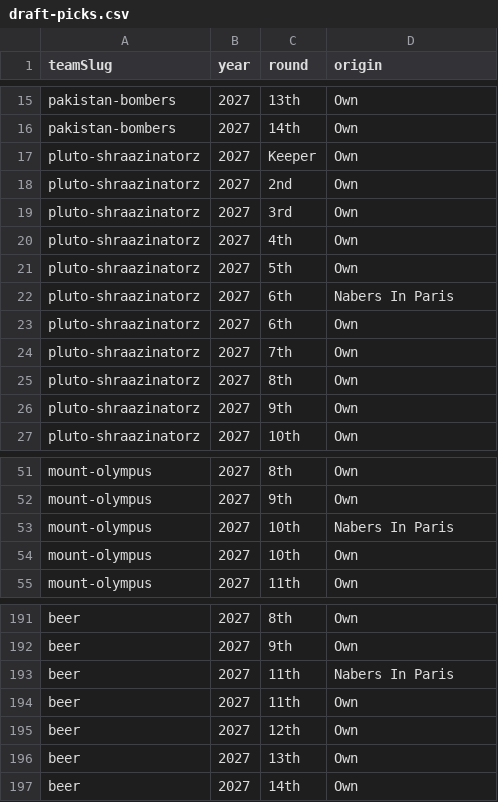
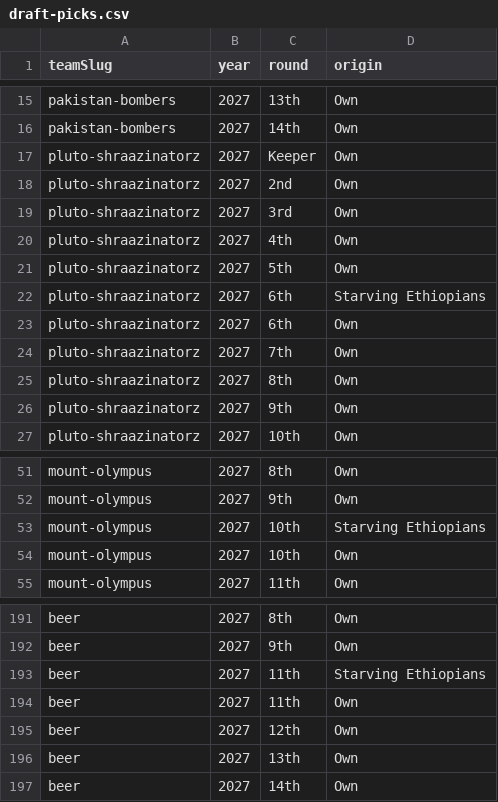
Before and after one commit to Scav-game/MakeFantasyGreatAgain, a CSV file: data/draft-picks.csv, drawn as a sheet; only a part is shown, gaps mark what is left out.

```diff
--- a/data/draft-picks.csv
+++ b/data/draft-picks.csv
@@ -21,3 +21,3 @@ pluto-shraazinatorz,2027,4th,Own
 pluto-shraazinatorz,2027,5th,Own
-pluto-shraazinatorz,2027,6th,Nabers In Paris
+pluto-shraazinatorz,2027,6th,Starving Ethiopians
 pluto-shraazinatorz,2027,6th,Own
@@ -52,3 +52,3 @@ mount-olympus,2027,8th,Own
 mount-olympus,2027,9th,Own
-mount-olympus,2027,10th,Nabers In Paris
+mount-olympus,2027,10th,Starving Ethiopians
 mount-olympus,2027,10th,Own
@@ -192,3 +192,3 @@ beer,2027,8th,Own
 beer,2027,9th,Own
-beer,2027,11th,Nabers In Paris
+beer,2027,11th,Starving Ethiopians
 beer,2027,11th,Own
```
Also changed, not shown: data/teams.csv.
